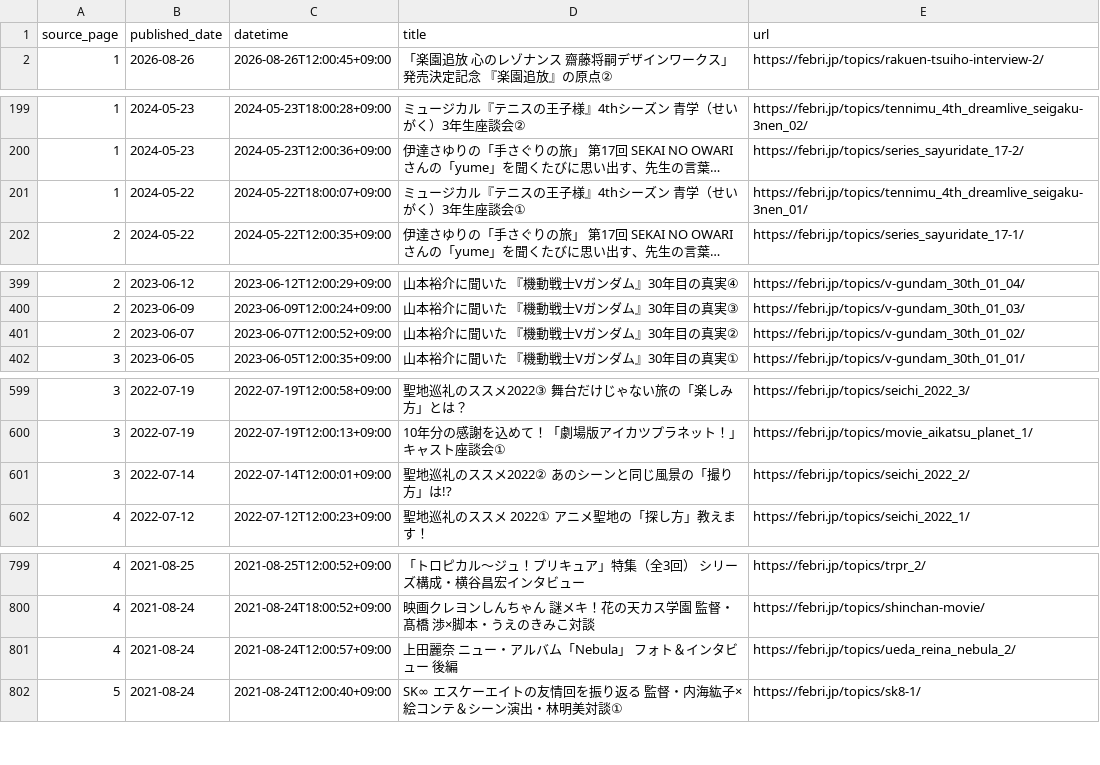
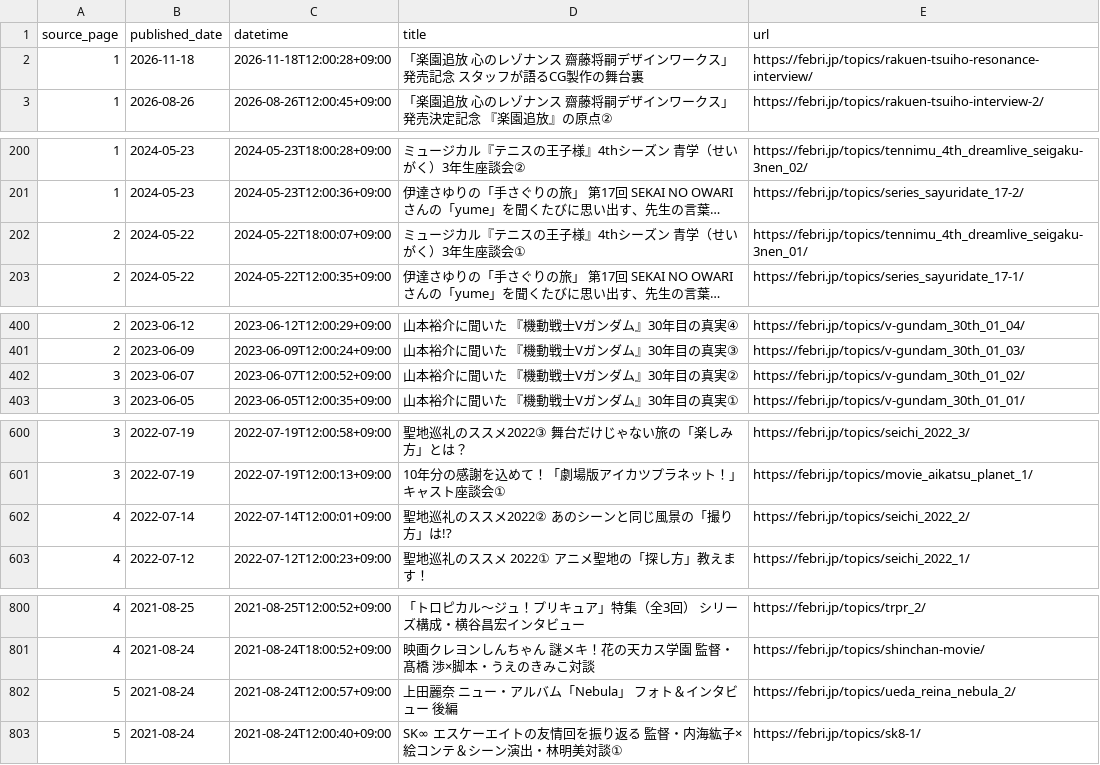
Before and after one commit to egamasa/archive-work, a CSV file: febri_jp/list/topics.csv, drawn as a sheet; only a part is shown, gaps mark what is left out; long unchanged cells end in …; addresses are those after the commit; the diff names each change by its address in the sheet, - before the commit and + after, or states it on an @@ line.

Commit message:
Febri / add: TOPICS 記事リスト 更新分 - 2026-11-18 rakuen-tsuiho-resonance-interview

```diff
--- a/febri_jp/list/topics.csv
+++ b/febri_jp/list/topics.csv
+row 2: 1 | 2026-11-18 | 2026-11-18T12:00:28+09:00 | 「楽園追放 心のレゾナンス 齋藤将嗣デザインワークス」発売記念 スタッフが語るCG製作の舞台裏 | https://febri.jp/topics/rakuen-tsuiho-resonance-interview/
-A202 (source_page): 1
+A202 (source_page): 2
-A402 (source_page): 2
+A402 (source_page): 3
-A602 (source_page): 3
+A602 (source_page): 4
-A802 (source_page): 4
+A802 (source_page): 5
```
